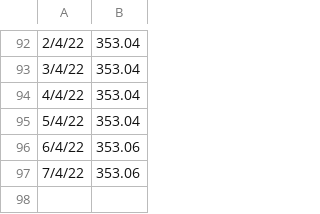
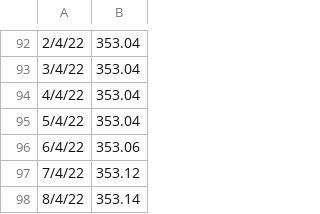
Before and after one commit to DPIclimate/pilot-reports, a CSV file: data/yearly-precipitation.csv, drawn as a sheet; only a part is shown, gaps mark what is left out; the diff names each change by its address in the sheet, - before the commit and + after, or states it on an @@ line.

```diff
--- a/data/yearly-precipitation.csv
+++ b/data/yearly-precipitation.csv
-B97: 353.06
+B97: 353.12
+row 98: 8/4/22 | 353.14
```
Also changed, not shown: data/combined-dischargerate.csv, data/fortnightly-salinity-chart.csv, 33 other files.
